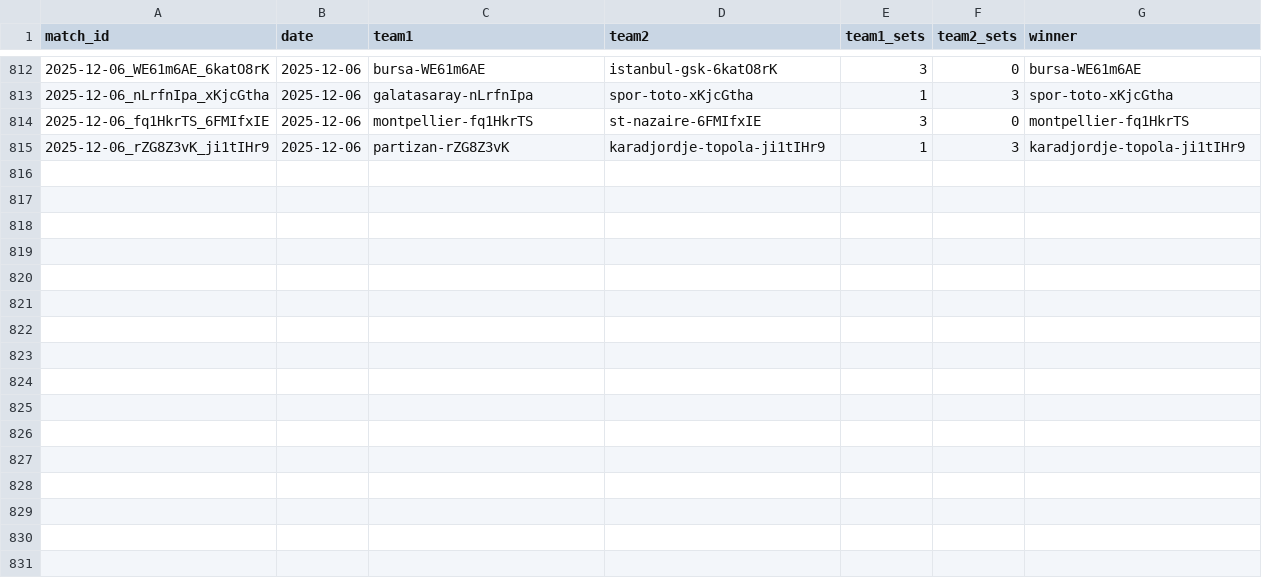
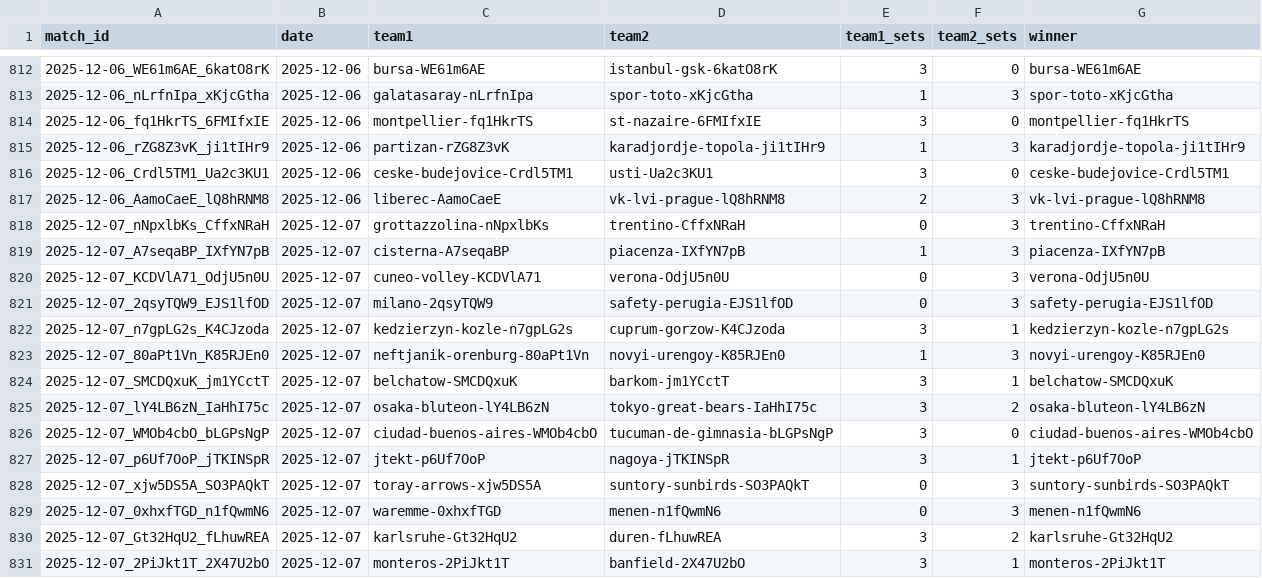
Before and after one commit to Volley-Batch/Volley-Batch.github.io, a CSV file: results.csv, drawn as a sheet; only a part is shown, gaps mark what is left out; the diff names each change by its address in the sheet, - before the commit and + after, or states it on an @@ line.

```diff
--- a/results.csv
+++ b/results.csv
+row 816: 2025-12-06_Crdl5TM1_Ua2c3KU1 | 2025-12-06 | ceske-budejovice-Crdl5TM1 | usti-Ua2c3KU1 | 3 | 0 | ceske-budejovice-Crdl5TM1
+row 817: 2025-12-06_AamoCaeE_lQ8hRNM8 | 2025-12-06 | liberec-AamoCaeE | vk-lvi-prague-lQ8hRNM8 | 2 | 3 | vk-lvi-prague-lQ8hRNM8
+row 818: 2025-12-07_nNpxlbKs_CffxNRaH | 2025-12-07 | grottazzolina-nNpxlbKs | trentino-CffxNRaH | 0 | 3 | trentino-CffxNRaH
+row 819: 2025-12-07_A7seqaBP_IXfYN7pB | 2025-12-07 | cisterna-A7seqaBP | piacenza-IXfYN7pB | 1 | 3 | piacenza-IXfYN7pB
+row 820: 2025-12-07_KCDVlA71_OdjU5n0U | 2025-12-07 | cuneo-volley-KCDVlA71 | verona-OdjU5n0U | 0 | 3 | verona-OdjU5n0U
+row 821: 2025-12-07_2qsyTQW9_EJS1lfOD | 2025-12-07 | milano-2qsyTQW9 | safety-perugia-EJS1lfOD | 0 | 3 | safety-perugia-EJS1lfOD
+row 822: 2025-12-07_n7gpLG2s_K4CJzoda | 2025-12-07 | kedzierzyn-kozle-n7gpLG2s | cuprum-gorzow-K4CJzoda | 3 | 1 | kedzierzyn-kozle-n7gpLG2s
+row 823: 2025-12-07_80aPt1Vn_K85RJEn0 | 2025-12-07 | neftjanik-orenburg-80aPt1Vn | novyi-urengoy-K85RJEn0 | 1 | 3 | novyi-urengoy-K85RJEn0
+row 824: 2025-12-07_SMCDQxuK_jm1YCctT | 2025-12-07 | belchatow-SMCDQxuK | barkom-jm1YCctT | 3 | 1 | belchatow-SMCDQxuK
+row 825: 2025-12-07_lY4LB6zN_IaHhI75c | 2025-12-07 | osaka-bluteon-lY4LB6zN | tokyo-great-bears-IaHhI75c | 3 | 2 | osaka-bluteon-lY4LB6zN
+row 826: 2025-12-07_WMOb4cbO_bLGPsNgP | 2025-12-07 | ciudad-buenos-aires-WMOb4cbO | tucuman-de-gimnasia-bLGPsNgP | 3 | 0 | ciudad-buenos-aires-WMOb4cbO
+row 827: 2025-12-07_p6Uf7OoP_jTKINSpR | 2025-12-07 | jtekt-p6Uf7OoP | nagoya-jTKINSpR | 3 | 1 | jtekt-p6Uf7OoP
+row 828: 2025-12-07_xjw5DS5A_SO3PAQkT | 2025-12-07 | toray-arrows-xjw5DS5A | suntory-sunbirds-SO3PAQkT | 0 | 3 | suntory-sunbirds-SO3PAQkT
+row 829: 2025-12-07_0xhxfTGD_n1fQwmN6 | 2025-12-07 | waremme-0xhxfTGD | menen-n1fQwmN6 | 0 | 3 | menen-n1fQwmN6
+row 830: 2025-12-07_Gt32HqU2_fLhuwREA | 2025-12-07 | karlsruhe-Gt32HqU2 | duren-fLhuwREA | 3 | 2 | karlsruhe-Gt32HqU2
+row 831: 2025-12-07_2PiJkt1T_2X47U2bO | 2025-12-07 | monteros-2PiJkt1T | banfield-2X47U2bO | 3 | 1 | monteros-2PiJkt1T
```
Also changed, not shown: 2 other files.
